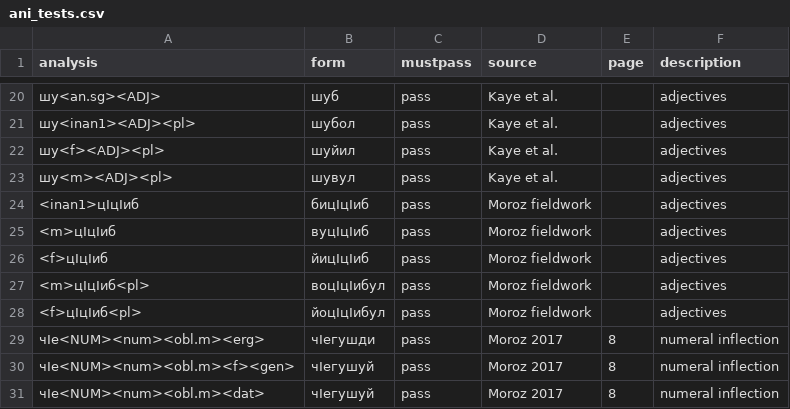
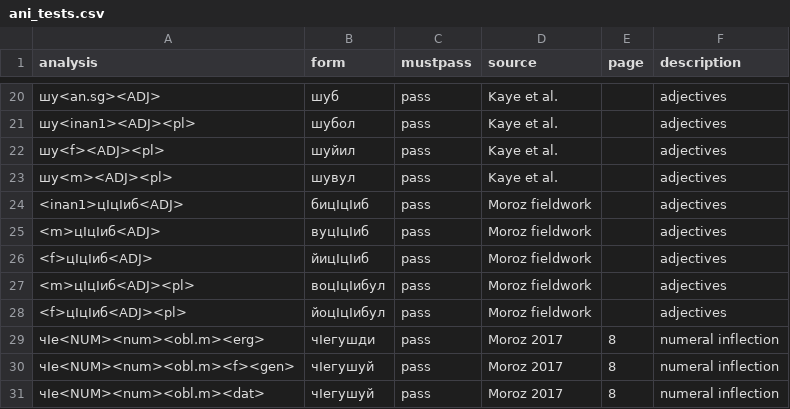
Before and after one commit to agricolamz/zilo_transducer, a CSV file: ani_tests.csv, drawn as a sheet; only a part is shown, gaps mark what is left out.

```diff
--- a/ani_tests.csv
+++ b/ani_tests.csv
@@ -23,7 +23,7 @@ analysis,form,mustpass,source,page,description
 шу<m><ADJ><pl>,шувул,pass,Kaye et al.,,adjectives
-<inan1>цIцIиб,бицIцIиб,pass,Moroz fieldwork,,adjectives
-<m>цIцIиб,вуцIцIиб,pass,Moroz fieldwork,,adjectives
-<f>цIцIиб,йицIцIиб,pass,Moroz fieldwork,,adjectives
-<m>цIцIиб<pl>,воцIцIибул,pass,Moroz fieldwork,,adjectives
-<f>цIцIиб<pl>,йоцIцIибул,pass,Moroz fieldwork,,adjectives
+<inan1>цIцIиб<ADJ>,бицIцIиб,pass,Moroz fieldwork,,adjectives
+<m>цIцIиб<ADJ>,вуцIцIиб,pass,Moroz fieldwork,,adjectives
+<f>цIцIиб<ADJ>,йицIцIиб,pass,Moroz fieldwork,,adjectives
+<m>цIцIиб<ADJ><pl>,воцIцIибул,pass,Moroz fieldwork,,adjectives
+<f>цIцIиб<ADJ><pl>,йоцIцIибул,pass,Moroz fieldwork,,adjectives
 чIе<NUM><num><obl.m><erg>,чIегушди,pass,Moroz 2017,8,numeral inflection
```
Also changed, not shown: 4 other files.
